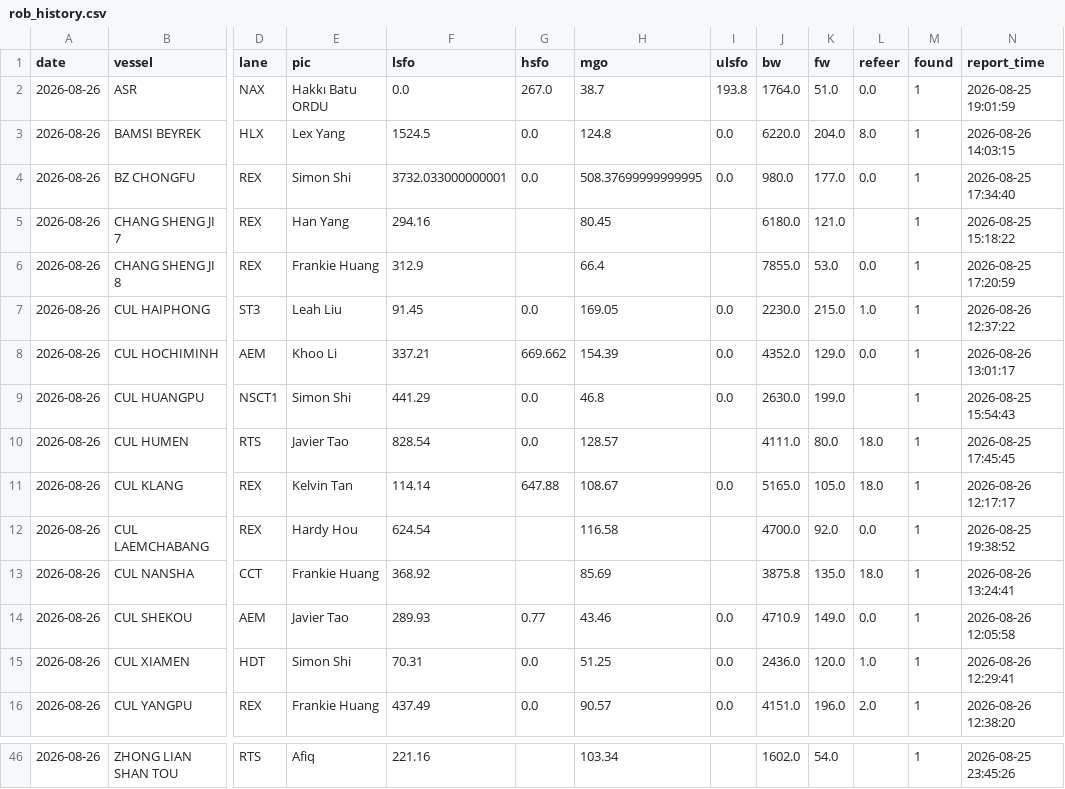
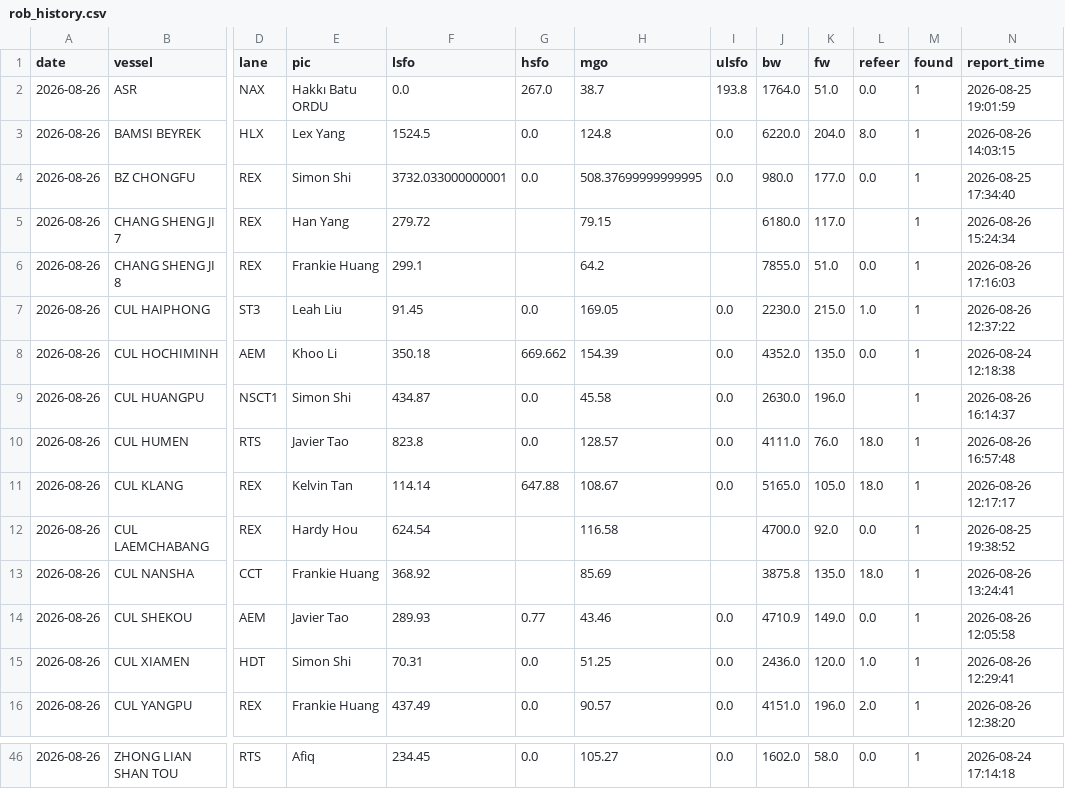
Before and after one commit to LeahLiuL/Claw-Report, a CSV file: rob_data/rob_history.csv, drawn as a sheet; only a part is shown, gaps mark what is left out; the diff covers the shown part only; the diff names each change by its address in the sheet, - before the commit and + after, or states it on an @@ line.

```diff
--- a/rob_data/rob_history.csv
+++ b/rob_data/rob_history.csv
-F5 (lsfo): 294.16
+F5 (lsfo): 279.72
-H5 (mgo): 80.45
+H5 (mgo): 79.15
-K5 (fw): 121.0
+K5 (fw): 117.0
-N5 (report_time): 2026-08-25 15:18:22
+N5 (report_time): 2026-08-26 15:24:34
-F6 (lsfo): 312.9
+F6 (lsfo): 299.1
-H6 (mgo): 66.4
+H6 (mgo): 64.2
-K6 (fw): 53.0
+K6 (fw): 51.0
-N6 (report_time): 2026-08-25 17:20:59
+N6 (report_time): 2026-08-26 17:16:03
-F8 (lsfo): 337.21
+F8 (lsfo): 350.18
-K8 (fw): 129.0
+K8 (fw): 135.0
-N8 (report_time): 2026-08-26 13:01:17
+N8 (report_time): 2026-08-24 12:18:38
-F9 (lsfo): 441.29
+F9 (lsfo): 434.87
-H9 (mgo): 46.8
+H9 (mgo): 45.58
-K9 (fw): 199.0
+K9 (fw): 196.0
-N9 (report_time): 2026-08-25 15:54:43
+N9 (report_time): 2026-08-26 16:14:37
-F10 (lsfo): 828.54
+F10 (lsfo): 823.8
-I10 (ulsfo): (empty)
+I10 (ulsfo): 0.0
-K10 (fw): 80.0
+K10 (fw): 76.0
-N10 (report_time): 2026-08-25 17:45:45
+N10 (report_time): 2026-08-26 16:57:48
-F46 (lsfo): 221.16
+F46 (lsfo): 234.45
-G46 (hsfo): (empty)
+G46 (hsfo): 0.0
-H46 (mgo): 103.34
+H46 (mgo): 105.27
-I46 (ulsfo): (empty)
+I46 (ulsfo): 0.0
-K46 (fw): 54.0
+K46 (fw): 58.0
-L46 (refeer): (empty)
+L46 (refeer): 0.0
-N46 (report_time): 2026-08-25 23:45:26
+N46 (report_time): 2026-08-24 17:14:18
```
Also changed, not shown: 61 edited cells elsewhere in this file, 8 other files.
